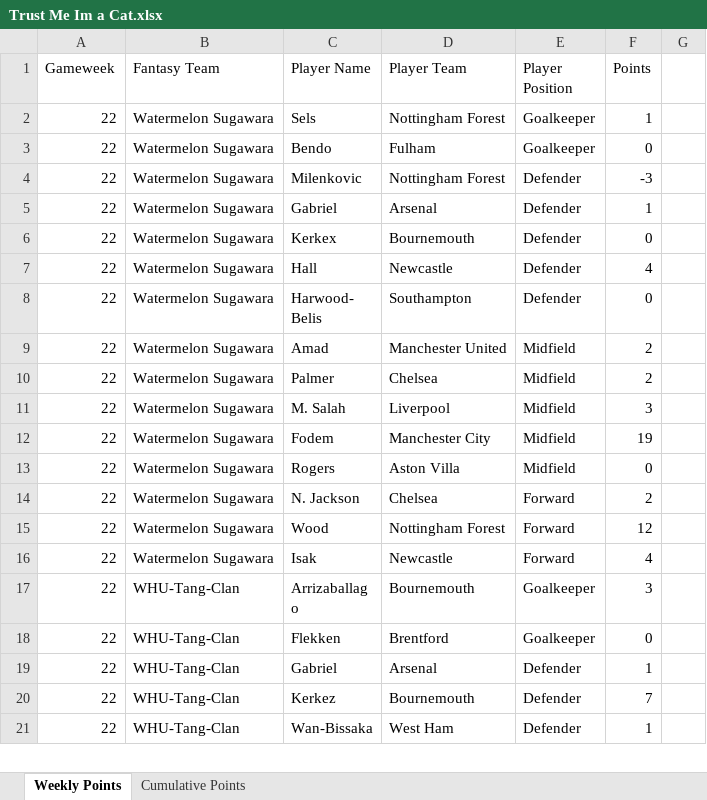
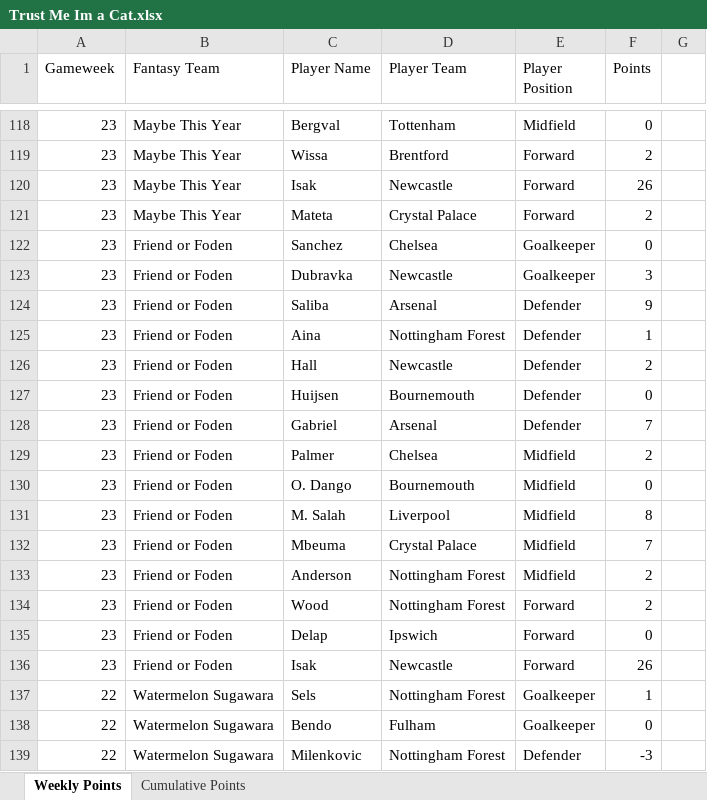
Before and after one commit to David-Watson1971/Trust_Me_im_a_Cat, an Excel workbook: Trust Me Im a Cat.xlsx, sheet Weekly Points, drawn as a sheet; only a part is shown, gaps mark what is left out; the shorter side is filled out with more unchanged rows; values as stored, in another font and other column widths than the file's, no borders; the diff covers the shown part only; the diff names each change by its address in the sheet, - before the commit and + after, or states it on an @@ line.

Commit message:
Week 23 Update

```diff
--- a/Trust Me Im a Cat.xlsx (sheet Weekly Points)
+++ b/Trust Me Im a Cat.xlsx (sheet Weekly Points)
+row 118: 23 | Maybe This Year | Bergval | Tottenham | Midfield | 0
+row 119: 23 | Maybe This Year | Wissa | Brentford | Forward | 2
+row 120: 23 | Maybe This Year | Isak | Newcastle | Forward | 26
+row 121: 23 | Maybe This Year | Mateta | Crystal Palace | Forward | 2
+row 122: 23 | Friend or Foden | Sanchez | Chelsea | Goalkeeper | 0
+row 123: 23 | Friend or Foden | Dubravka | Newcastle | Goalkeeper | 3
+row 124: 23 | Friend or Foden | Saliba | Arsenal | Defender | 9
+row 125: 23 | Friend or Foden | Aina | Nottingham Forest | Defender | 1
+row 126: 23 | Friend or Foden | Hall | Newcastle | Defender | 2
+row 127: 23 | Friend or Foden | Huijsen | Bournemouth | Defender | 0
+row 128: 23 | Friend or Foden | Gabriel | Arsenal | Defender | 7
+row 129: 23 | Friend or Foden | Palmer | Chelsea | Midfield | 2
+row 130: 23 | Friend or Foden | O. Dango | Bournemouth | Midfield | 0
+row 131: 23 | Friend or Foden | M. Salah | Liverpool | Midfield | 8
+row 132: 23 | Friend or Foden | Mbeuma | Crystal Palace | Midfield | 7
+row 133: 23 | Friend or Foden | Anderson | Nottingham Forest | Midfield | 2
+row 134: 23 | Friend or Foden | Wood | Nottingham Forest | Forward | 2
+row 135: 23 | Friend or Foden | Delap | Ipswich | Forward | 0
+row 136: 23 | Friend or Foden | Isak | Newcastle | Forward | 26
```
Also changed, not shown: 116 added rows elsewhere in this sheet, sheet Cumulative Points.
